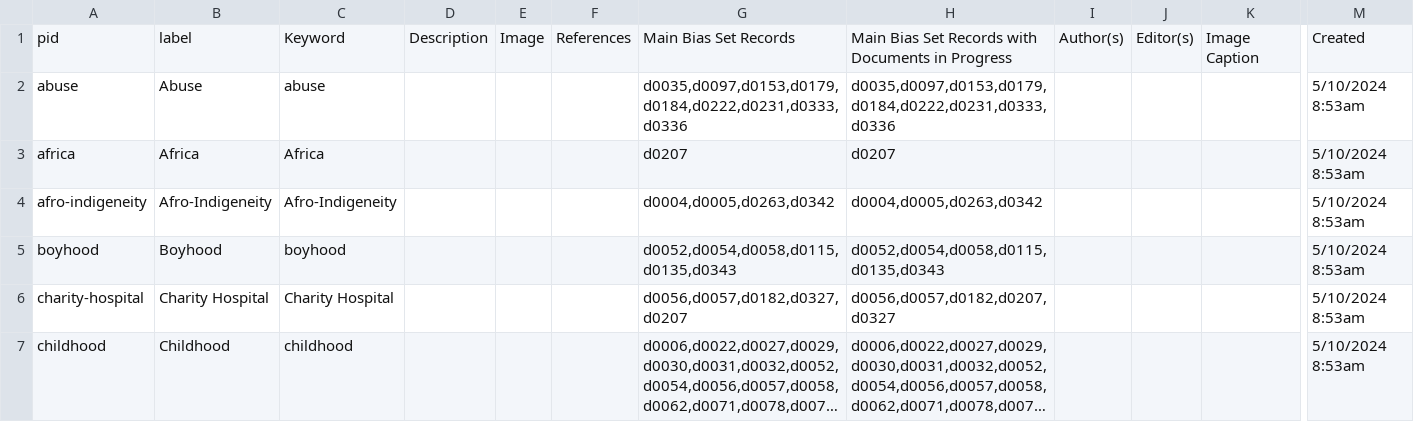
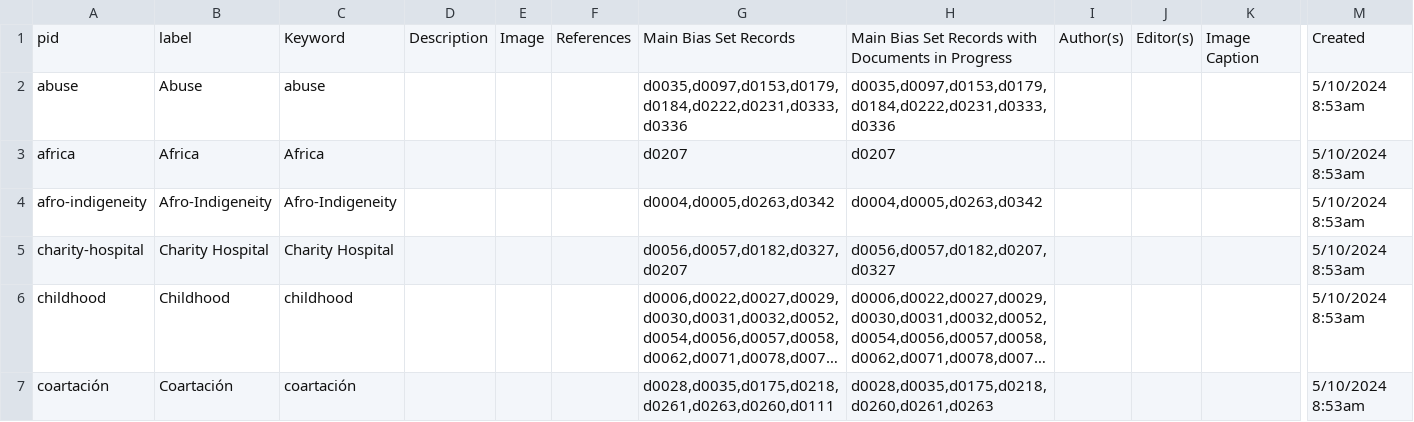
Before and after one commit to zariae/wax-facets, a CSV file: _data/keywordsglossary.csv, drawn as a sheet; only a part is shown, gaps mark what is left out; the shorter side is filled out with more unchanged rows; long unchanged cells end in …; rows hold the shown columns only; the diff covers the shown part only; the diff names each change by its address in the sheet, - before the commit and + after, or states it on an @@ line.

Commit message:
delete boyhood row

```diff
--- a/_data/keywordsglossary.csv
+++ b/_data/keywordsglossary.csv
-row 5: boyhood | Boyhood | boyhood |  |  |  | d0052,d0054,d0058,d0115,d0135,d0343 | d0052,d0054,d0058,d0115,d0135,d0343 |  |  |  | 5/10/2024 8:53am
```
Also changed, not shown: 1 edited cell elsewhere in this file.
